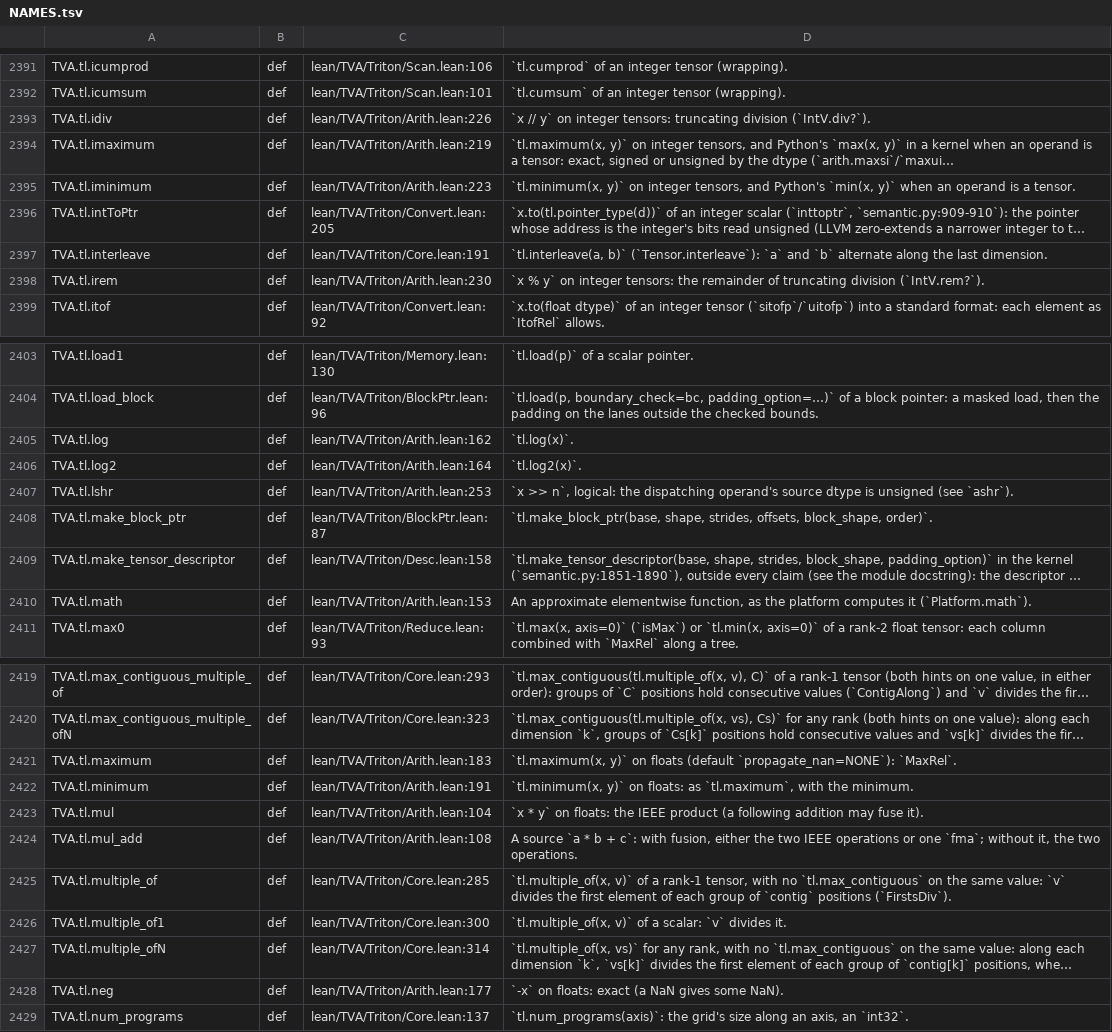
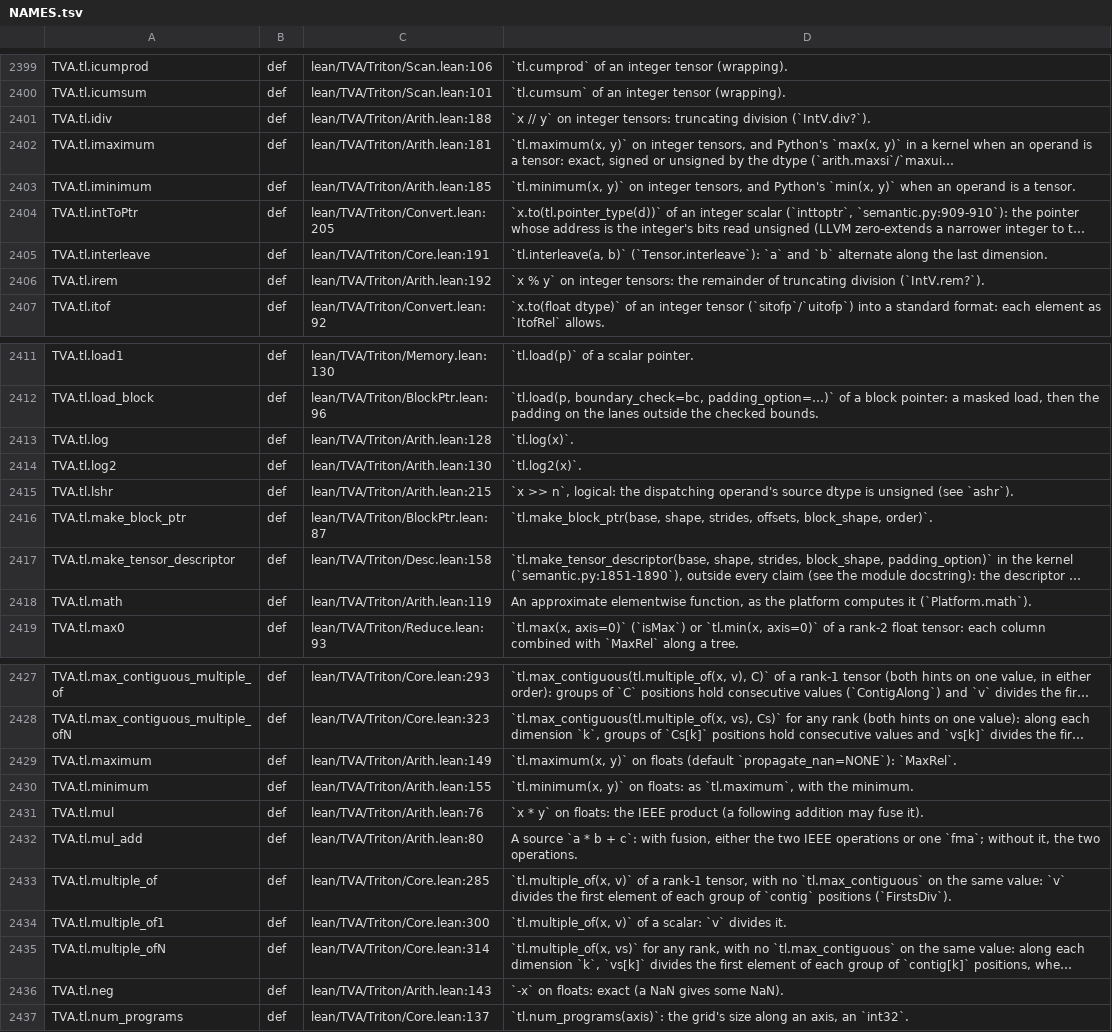
Before and after one commit to Infini-AI-Lab/TVA, a TSV file: docs/index/NAMES.tsv, drawn as a sheet; only a part is shown, gaps mark what is left out; long unchanged cells end in …; addresses are those after the commit; the diff covers the shown part only; the diff names each change by its address in the sheet, - before the commit and + after, or states it on an @@ line.

```diff
--- a/docs/index/NAMES.tsv
+++ b/docs/index/NAMES.tsv
-C2401: lean/TVA/Triton/Arith.lean:226
+C2401: lean/TVA/Triton/Arith.lean:188
-C2402: lean/TVA/Triton/Arith.lean:219
+C2402: lean/TVA/Triton/Arith.lean:181
-C2403: lean/TVA/Triton/Arith.lean:223
+C2403: lean/TVA/Triton/Arith.lean:185
-C2406: lean/TVA/Triton/Arith.lean:230
+C2406: lean/TVA/Triton/Arith.lean:192
-C2413: lean/TVA/Triton/Arith.lean:162
+C2413: lean/TVA/Triton/Arith.lean:128
-C2414: lean/TVA/Triton/Arith.lean:164
+C2414: lean/TVA/Triton/Arith.lean:130
-C2415: lean/TVA/Triton/Arith.lean:253
+C2415: lean/TVA/Triton/Arith.lean:215
-C2418: lean/TVA/Triton/Arith.lean:153
+C2418: lean/TVA/Triton/Arith.lean:119
-C2429: lean/TVA/Triton/Arith.lean:183
+C2429: lean/TVA/Triton/Arith.lean:149
-C2430: lean/TVA/Triton/Arith.lean:191
+C2430: lean/TVA/Triton/Arith.lean:155
-C2431: lean/TVA/Triton/Arith.lean:104
+C2431: lean/TVA/Triton/Arith.lean:76
-C2432: lean/TVA/Triton/Arith.lean:108
+C2432: lean/TVA/Triton/Arith.lean:80
-C2436: lean/TVA/Triton/Arith.lean:177
+C2436: lean/TVA/Triton/Arith.lean:143
```
Also changed, not shown: 8 added rows and 45 edited cells elsewhere in this file, 4 other files.
